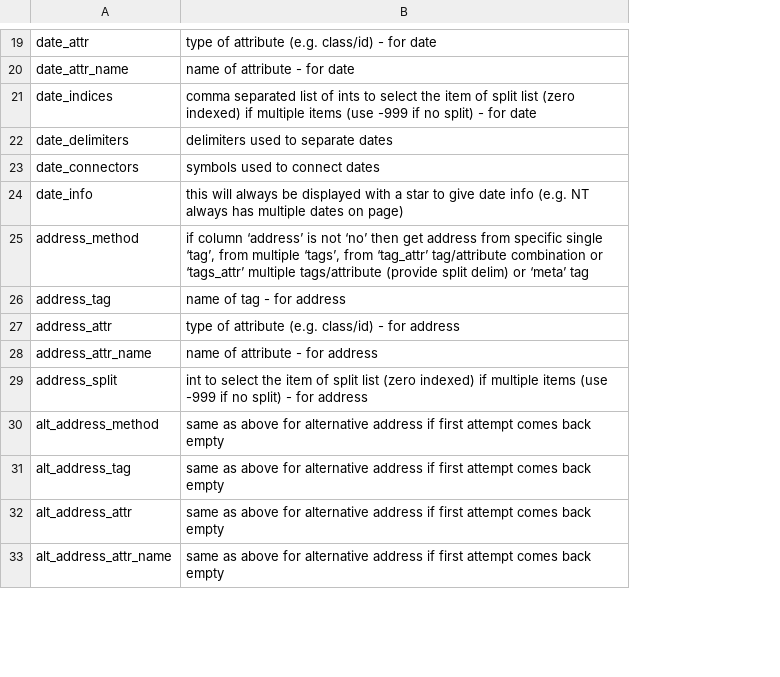
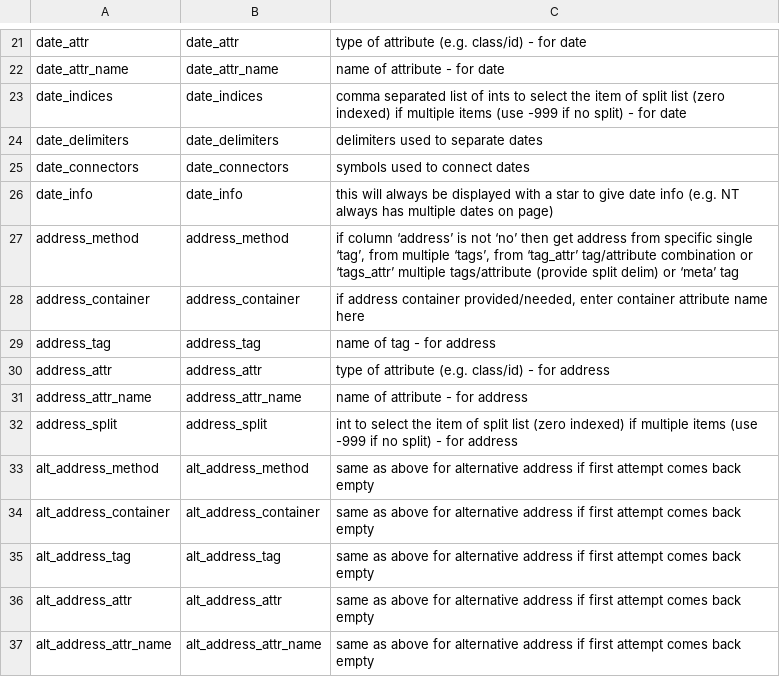
Before and after one commit to s-bramer/local_event_curator, a CSV file: event_pages_doc.csv, drawn as a sheet; only a part is shown, gaps mark what is left out; the diff covers the shown part only; the diff names each change by its address in the sheet, - before the commit and + after, or states it on an @@ line.

```diff
--- a/event_pages_doc.csv
+++ b/event_pages_doc.csv
+column B, rows 21-27: date_attr | date_attr_name | date_indices | date_delimiters | date_connectors | date_info | address_method; rows 29-33: address_tag | address_attr | address_attr_name | address_split | alt_address_method; rows 35-37: alt_address_tag | alt_address_attr | alt_address_attr_name
+row 28: address_container | address_container | if address container provided/needed, enter container attribute name here
+row 34: alt_address_container | alt_address_container | same as above for alternative address if first attempt comes back empty
```
Also changed, not shown: 9 added rows and 1 edited cell elsewhere in this file, addresses_db.csv, events_database.csv, 2 other files.
